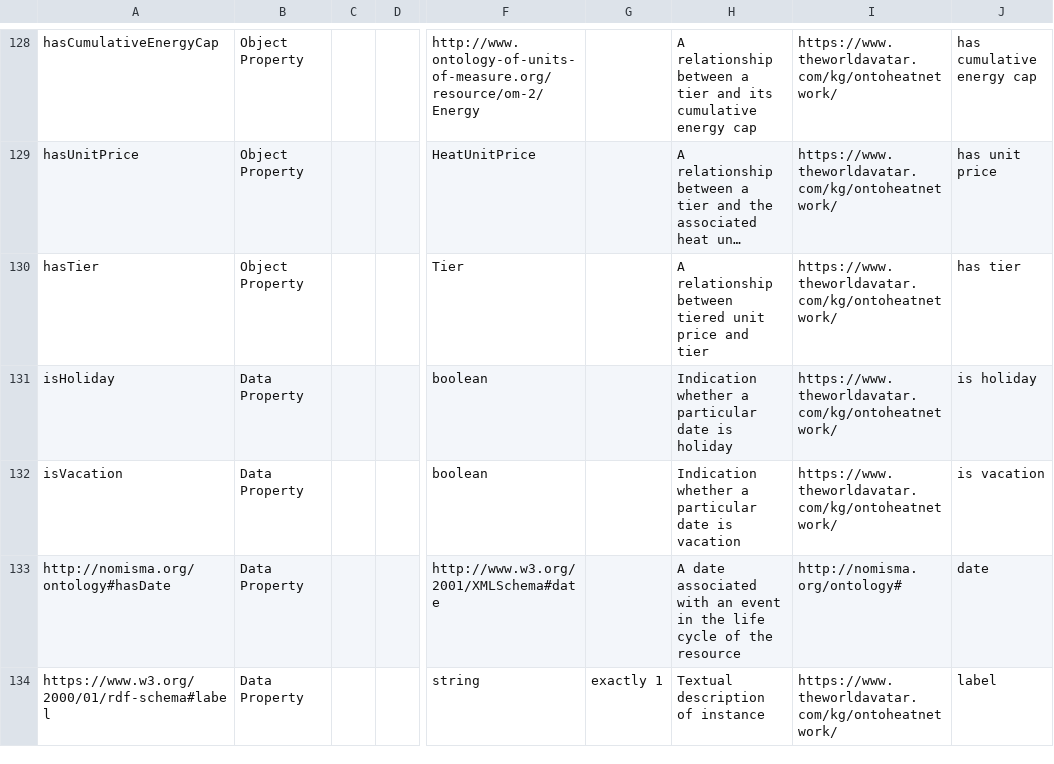
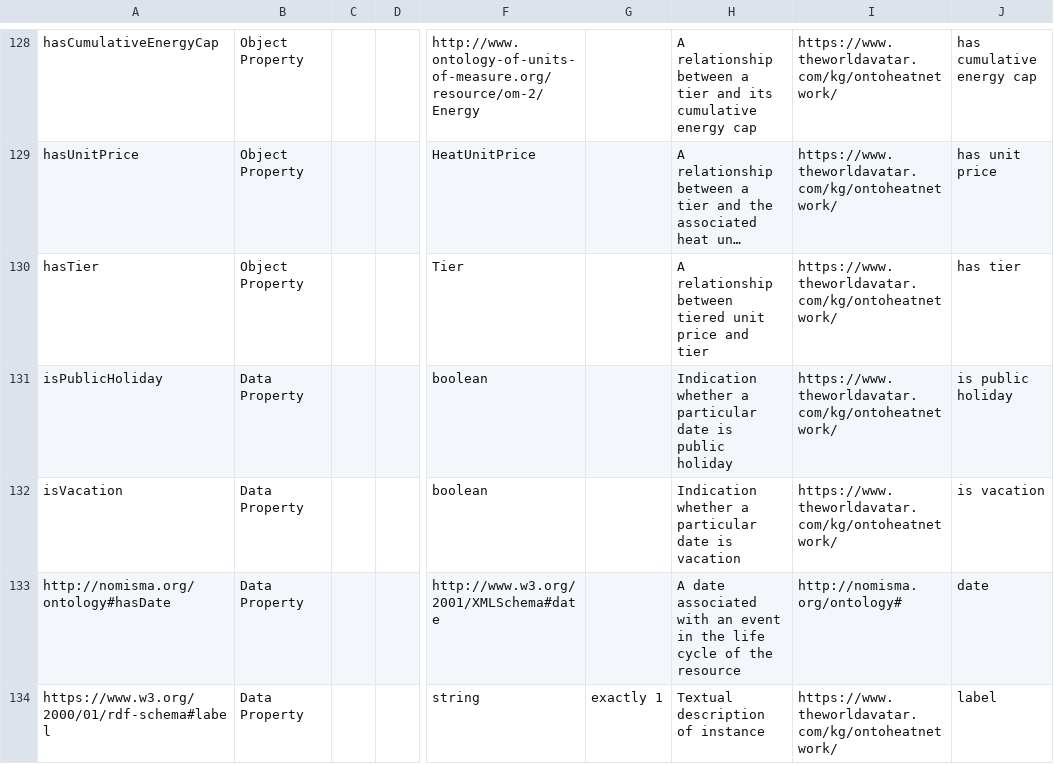
Before and after one commit to msff2/ontology, a CSV file: JPS_Ontology/ontology/ontoheatnetwork/ontoheatnetwork.csv, drawn as a sheet; only a part is shown, gaps mark what is left out; long unchanged cells end in …; the diff names each change by its address in the sheet, - before the commit and + after, or states it on an @@ line.

Commit message:
37-dev-district-heating-ontology: updated the data property "isHoliday" to "isPublicHoliday"

```diff
--- a/JPS_Ontology/ontology/ontoheatnetwork/ontoheatnetwork.csv
+++ b/JPS_Ontology/ontology/ontoheatnetwork/ontoheatnetwork.csv
-A131: isHoliday
+A131: isPublicHoliday
-H131: …date is holiday
+H131: …date is public holiday
-J131: is holiday
+J131: is public holiday
```
Also changed, not shown: 1 other file.
